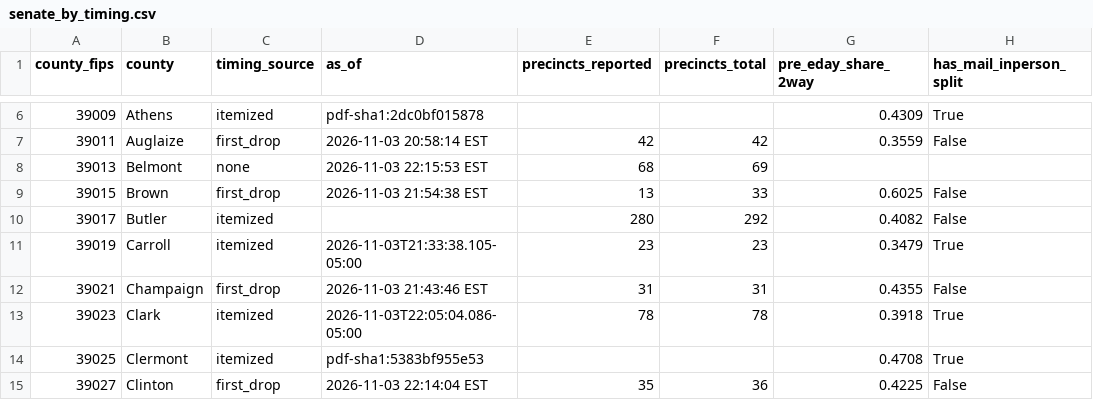
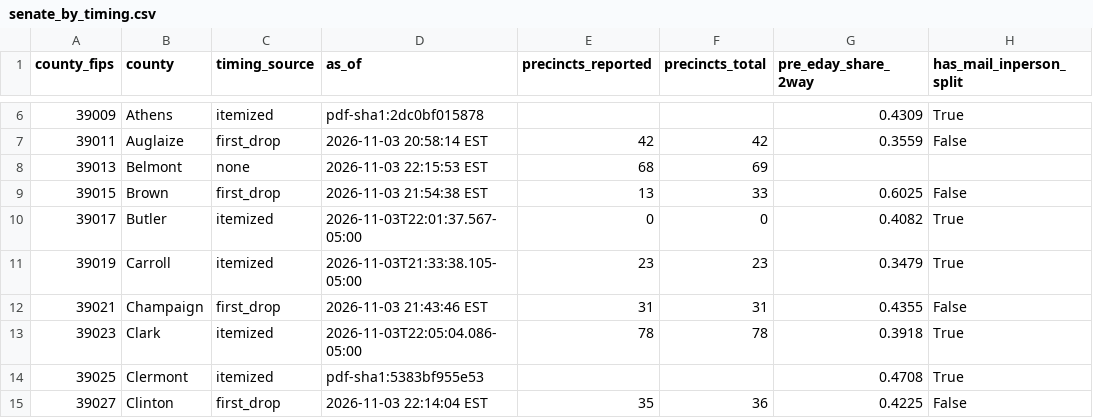
Before and after one commit to dscarvalone/scrapers2026, a CSV file: results/senate_by_timing.csv, drawn as a sheet; only a part is shown, gaps mark what is left out; the diff names each change by its address in the sheet, - before the commit and + after, or states it on an @@ line.

Commit message:
Local results update (butler statewide) 2026-11-03 22:30 EST

```diff
--- a/results/senate_by_timing.csv
+++ b/results/senate_by_timing.csv
-D10 (as_of): (empty)
+D10 (as_of): 2026-11-03T22:01:37.567-05:00
-E10 (precincts_reported): 280
+E10 (precincts_reported): 0
-F10 (precincts_total): 292
+F10 (precincts_total): 0
-H10 (has_mail_inperson_split): False
+H10 (has_mail_inperson_split): True
```
Also changed, not shown: 1 other file.
